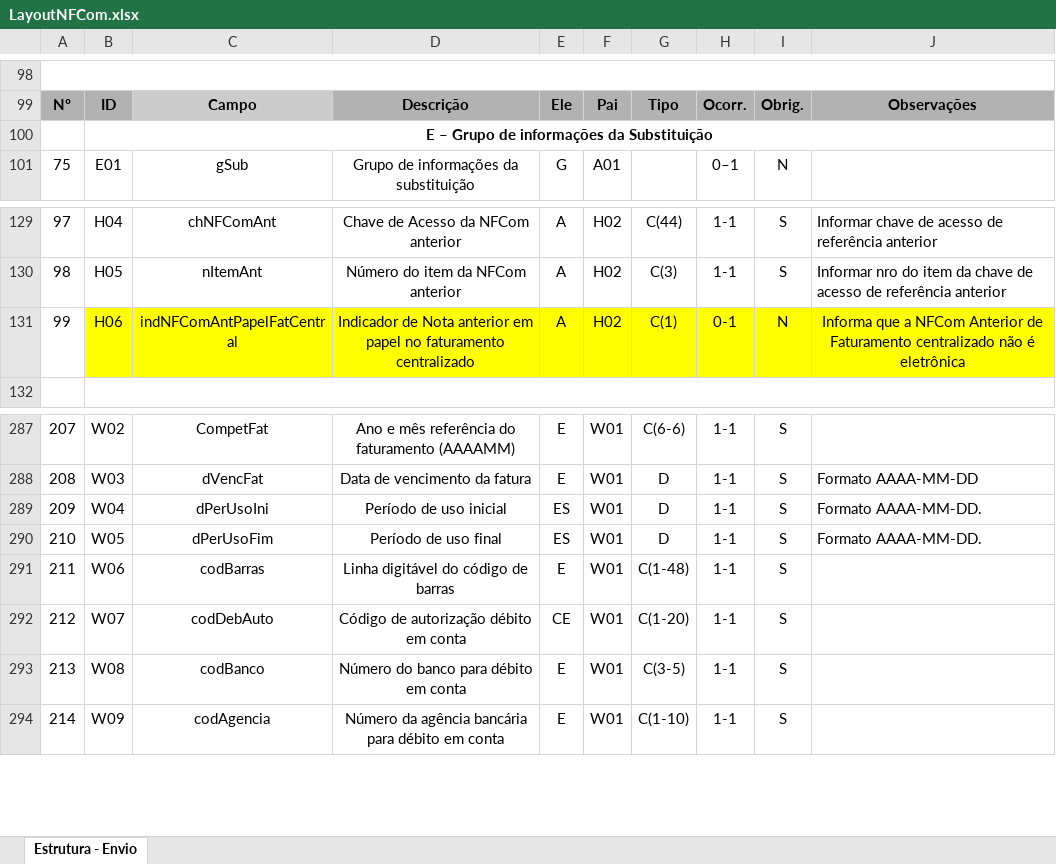
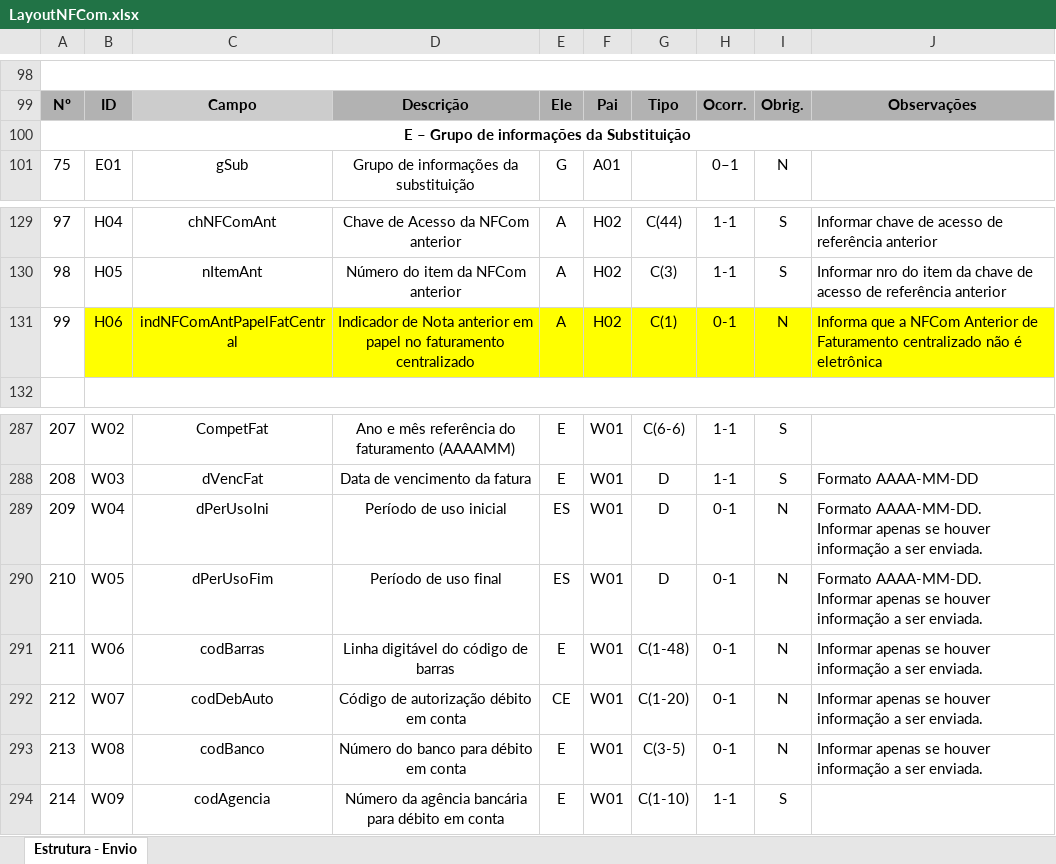
Before and after one commit to migrate-company/integracao-InvoiCy-BR, an Excel workbook: Emissão/Layouts/LayoutNFCom.xlsx, sheet Estrutura - Envio, drawn as a sheet; only a part is shown, gaps mark what is left out; values as stored, in another font and other column widths than the file's, no borders; charts and pictures not drawn; removed rows and columns are numbered as before the commit, all else as after; ↵ is a line break in a cell; the diff names each change by its address in the sheet, - before the commit and + after, or states it on an @@ line.

Commit message:
Alterações de obrigatoriedade

```diff
--- a/Emissão/Layouts/LayoutNFCom.xlsx (sheet Estrutura - Envio)
+++ b/Emissão/Layouts/LayoutNFCom.xlsx (sheet Estrutura - Envio)
-row 100:  | E – Grupo de informações da Substituição
+row 100: E – Grupo de informações da Substituição
-J131 alignment: center
+J131 alignment: left
-H289:H293: 1-1
+H289:H293: 0-1
-I289:I293: S
+I289:I293: N
-J289:J290: Formato AAAA-MM-DD.
+J289:J290: Formato AAAA-MM-DD. ↵ Informar apenas se houver informação a ser enviada.
-J291:J293: (empty)
+J291:J293: Informar apenas se houver informação a ser enviada.
```
